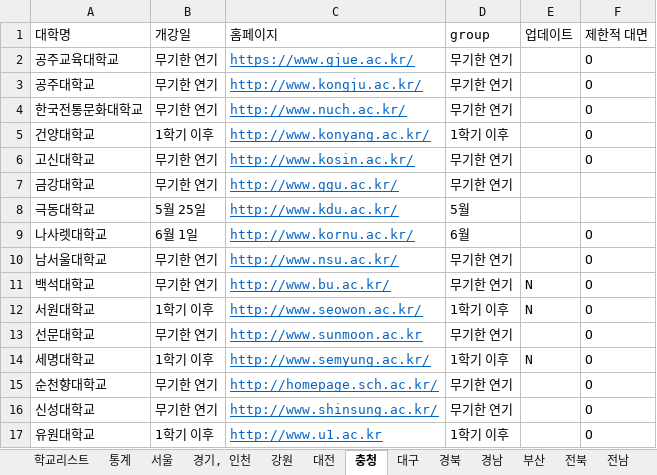
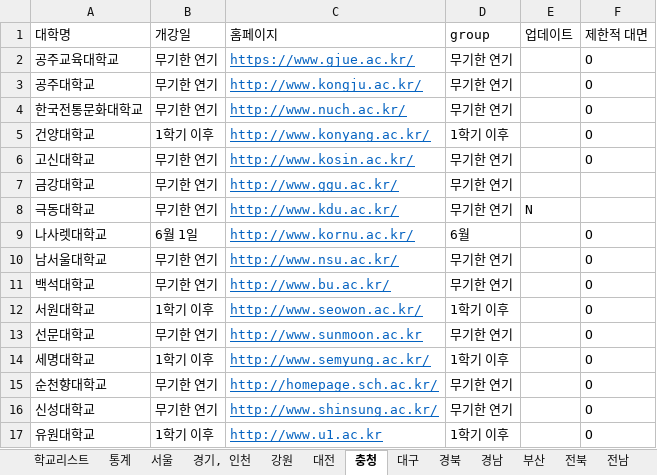
Before and after one commit to team2gloo/openuniv, an Excel workbook: data.xlsx, sheet 충청, drawn as a sheet; only a part is shown; values as stored, in another font and other column widths than the file's, no borders; the diff names each change by its address in the sheet, - before the commit and + after, or states it on an @@ line.

```diff
--- a/data.xlsx (sheet 충청)
+++ b/data.xlsx (sheet 충청)
-B8 (개강일): 5월 25일
+B8 (개강일): 무기한 연기
-D8 (group): 5월
+D8 (group): 무기한 연기
-E8 (업데이트): (empty)
+E8 (업데이트): N
-E11:E12 (업데이트): N
+E11:E12 (업데이트): (empty)
-E14 (업데이트): N
+E14 (업데이트): (empty)
```
Also changed, not shown: sheet 통계, sheet 전남, sheet 경기, 인천, sheet 전북, sheet 서울, sheet 강원, 2 more sheets, 2 other files.
